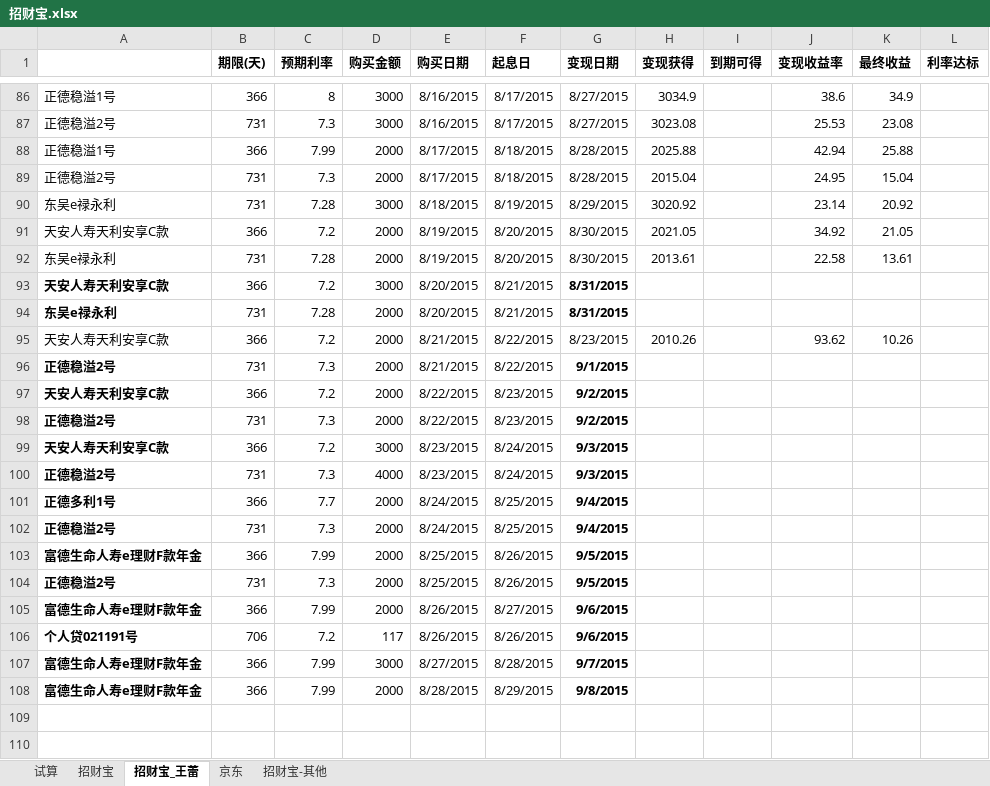
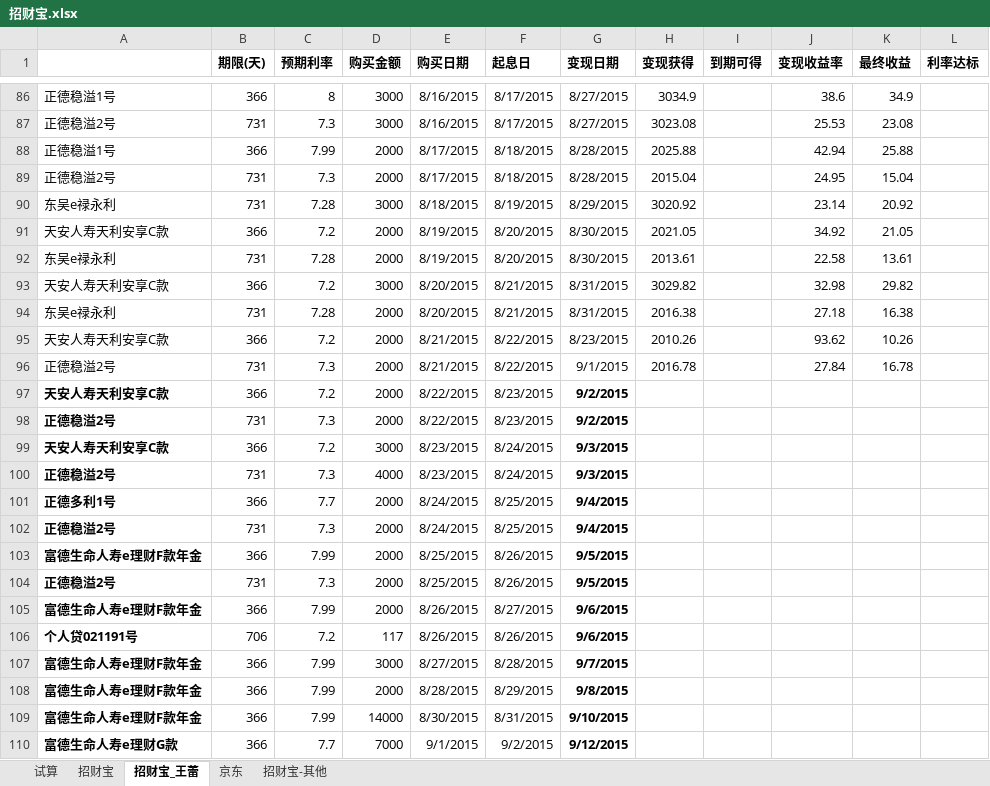
Before and after one commit to cnmud/832588m1pwG22w5t74PT0odv657C7m, an Excel workbook: 我的家/招财宝.xlsx, sheet 招财宝_王蕾, drawn as a sheet; only a part is shown, gaps mark what is left out; values as stored, in another font and other column widths than the file's, no borders; the diff names each change by its address in the sheet, - before the commit and + after, or states it on an @@ line.

```diff
--- a/我的家/招财宝.xlsx (sheet 招财宝_王蕾)
+++ b/我的家/招财宝.xlsx (sheet 招财宝_王蕾)
-A93:A94 bold: on
+A93:A94 bold: off
-G93:G94 bold: on
+G93:G94 bold: off
-H93 (变现获得): (empty)
+H93 (变现获得): 3029.82
-J93 (变现收益率): (empty)
+J93 (变现收益率): 32.98
-K93 (最终收益): (empty)
+K93 (最终收益): 29.82
-H94 (变现获得): (empty)
+H94 (变现获得): 2016.38
-J94 (变现收益率): (empty)
+J94 (变现收益率): 27.18
-K94 (最终收益): (empty)
+K94 (最终收益): 16.38
-A96 bold: on
+A96 bold: off
-G96 bold: on
+G96 bold: off
-H96 (变现获得): (empty)
+H96 (变现获得): 2016.78
-J96 (变现收益率): (empty)
+J96 (变现收益率): 27.84
-K96 (最终收益): (empty)
+K96 (最终收益): 16.78
+row 109: 富德生命人寿e理财F款年金 | 366 | 7.99 | 14000 | 8/30/2015 | 8/31/2015 | 9/10/2015
+row 110: 富德生命人寿e理财G款 | 366 | 7.7 | 7000 | 9/1/2015 | 9/2/2015 | 9/12/2015
```
Also changed, not shown: sheet 招财宝, 1 other file.
